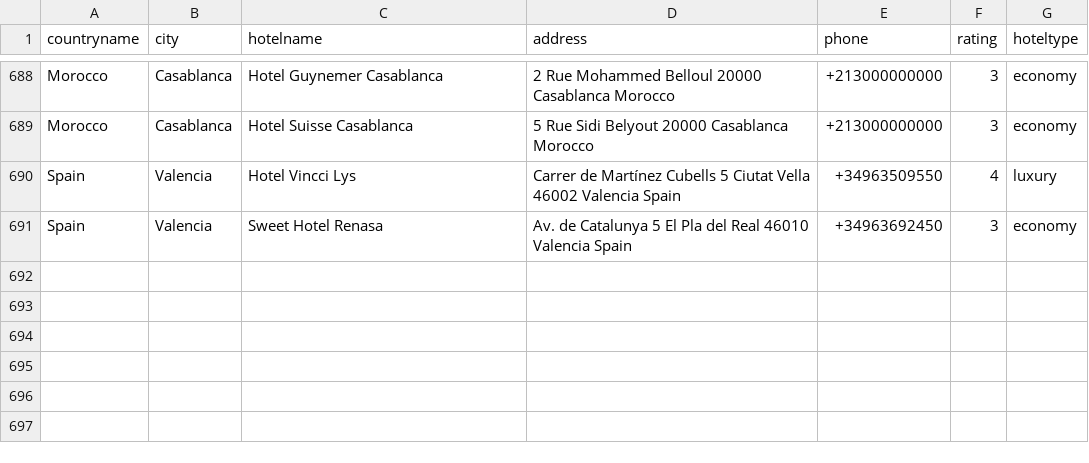
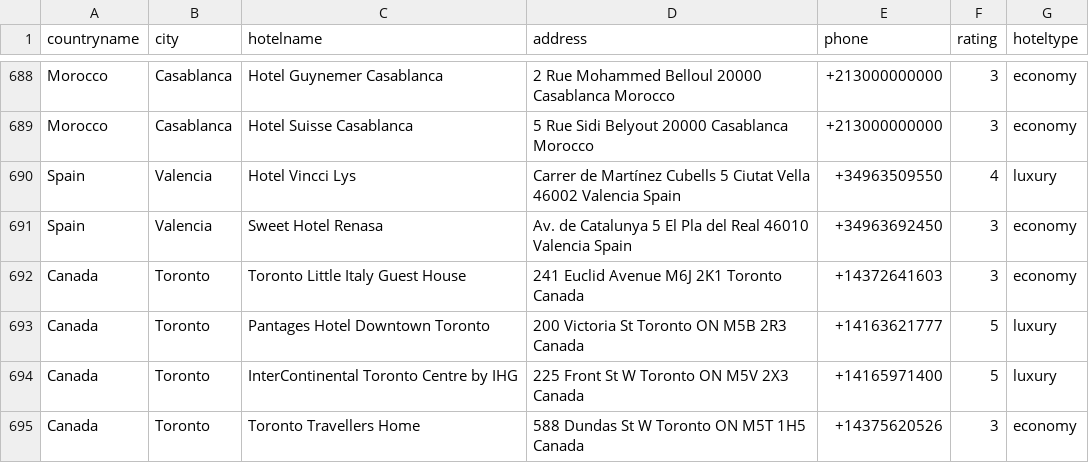
Before and after one commit to moodkhan87/dummybookings, a CSV file: hotels_datasheet.csv, drawn as a sheet; only a part is shown, gaps mark what is left out; the diff names each change by its address in the sheet, - before the commit and + after, or states it on an @@ line.

Commit message:
Update hotels_datasheet.csv

```diff
--- a/hotels_datasheet.csv
+++ b/hotels_datasheet.csv
+row 692: Canada | Toronto | Toronto Little Italy Guest House | 241 Euclid Avenue M6J 2K1 Toronto Canada | +14372641603 | 3 | economy
+row 693: Canada | Toronto | Pantages Hotel Downtown Toronto | 200 Victoria St Toronto ON M5B 2R3 Canada | +14163621777 | 5 | luxury
+row 694: Canada | Toronto | InterContinental Toronto Centre by IHG | 225 Front St W Toronto ON M5V 2X3 Canada | +14165971400 | 5 | luxury
+row 695: Canada | Toronto | Toronto Travellers Home | 588 Dundas St W Toronto ON M5T 1H5 Canada | +14375620526 | 3 | economy
```
